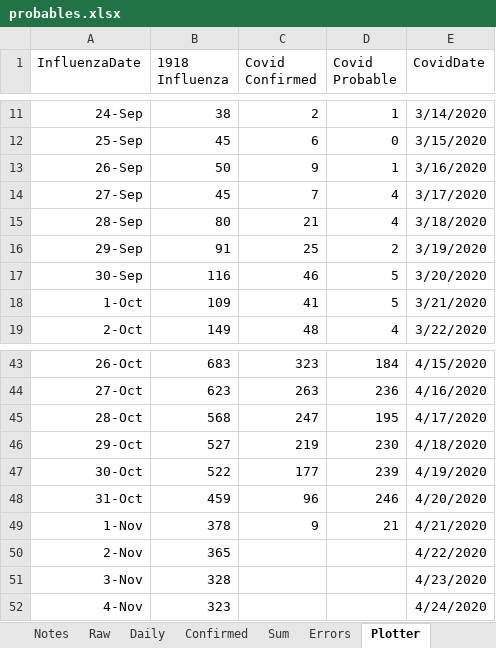
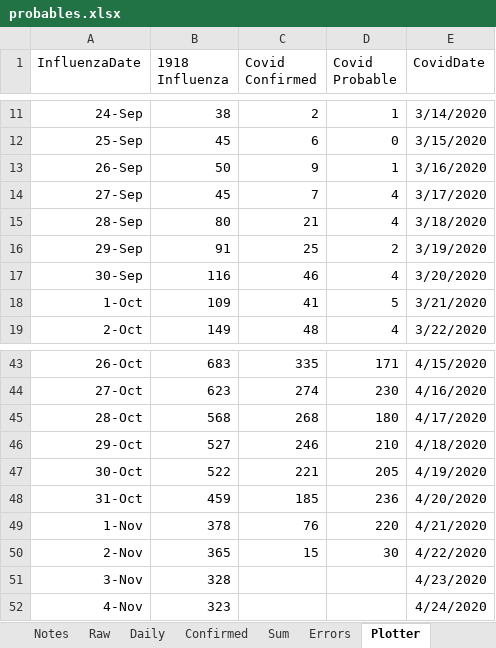
Before and after one commit to cgseife/nyccovid, an Excel workbook: excelsheets/probables.xlsx, sheet Plotter, drawn as a sheet; only a part is shown, gaps mark what is left out; values as stored, in another font and other column widths than the file's, no borders; the diff covers the shown part only; the diff names each change by its address in the sheet, - before the commit and + after, or states it on an @@ line.

```diff
--- a/excelsheets/probables.xlsx (sheet Plotter)
+++ b/excelsheets/probables.xlsx (sheet Plotter)
-D17 (Covid Probable): 5
+D17 (Covid Probable): 4
-C43 (Covid Confirmed): 323
+C43 (Covid Confirmed): 335
-D43 (Covid Probable): 184
+D43 (Covid Probable): 171
-C44 (Covid Confirmed): 263
+C44 (Covid Confirmed): 274
-D44 (Covid Probable): 236
+D44 (Covid Probable): 230
-C45 (Covid Confirmed): 247
+C45 (Covid Confirmed): 268
-D45 (Covid Probable): 195
+D45 (Covid Probable): 180
-C46 (Covid Confirmed): 219
+C46 (Covid Confirmed): 246
-D46 (Covid Probable): 230
+D46 (Covid Probable): 210
-C47 (Covid Confirmed): 177
+C47 (Covid Confirmed): 221
-D47 (Covid Probable): 239
+D47 (Covid Probable): 205
-C48 (Covid Confirmed): 96
+C48 (Covid Confirmed): 185
-D48 (Covid Probable): 246
+D48 (Covid Probable): 236
-C49 (Covid Confirmed): 9
+C49 (Covid Confirmed): 76
-D49 (Covid Probable): 21
+D49 (Covid Probable): 220
-C50 (Covid Confirmed): (empty)
+C50 (Covid Confirmed): 15
-D50 (Covid Probable): (empty)
+D50 (Covid Probable): 30
```
Also changed, not shown: 31 edited cells elsewhere in this sheet, sheet Daily, sheet Sum, sheet Confirmed, charts or pictures, 9 other files.
